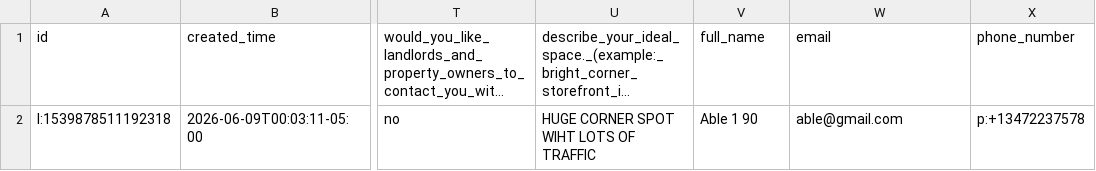
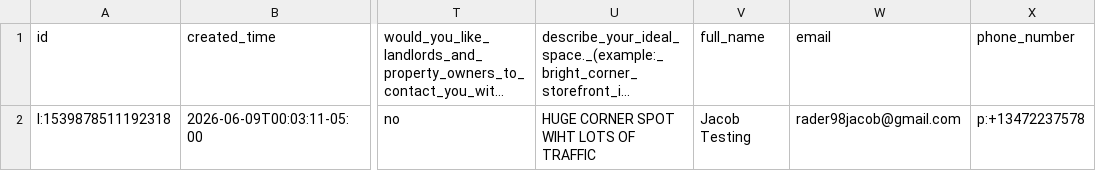
Before and after one commit to rader-jake/demand-re, a CSV file: backend/imports/meta-leads.csv, drawn as a sheet; only a part is shown, gaps mark what is left out; long unchanged cells end in …; the diff names each change by its address in the sheet, - before the commit and + after, or states it on an @@ line.

Commit message:
added email functionality

```diff
--- a/backend/imports/meta-leads.csv
+++ b/backend/imports/meta-leads.csv
-V2 (full_name): Able 1 90
+V2 (full_name): Jacob Testing
-W2 (email): able@gmail.com
+W2 (email): rader98jacob@gmail.com
```
Also changed, not shown: 9 other files.
